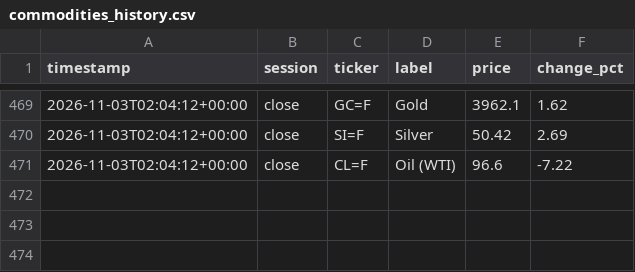
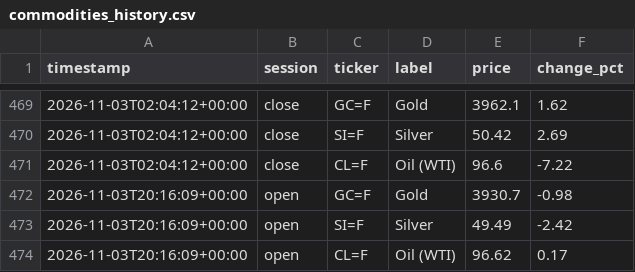
Before and after one commit to ericustayev-dot/Thecolorgreen, a CSV file: commodities_history.csv, drawn as a sheet; only a part is shown, gaps mark what is left out; the diff names each change by its address in the sheet, - before the commit and + after, or states it on an @@ line.

```diff
--- a/commodities_history.csv
+++ b/commodities_history.csv
+row 472: 2026-11-03T20:16:09+00:00 | open | GC=F | Gold | 3930.7 | -0.98
+row 473: 2026-11-03T20:16:09+00:00 | open | SI=F | Silver | 49.49 | -2.42
+row 474: 2026-11-03T20:16:09+00:00 | open | CL=F | Oil (WTI) | 96.62 | 0.17
```
Also changed, not shown: history.csv, world_news_log.csv.
